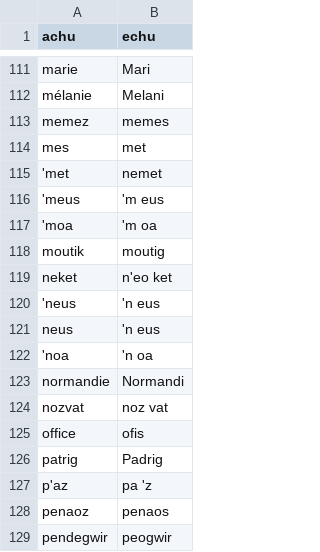
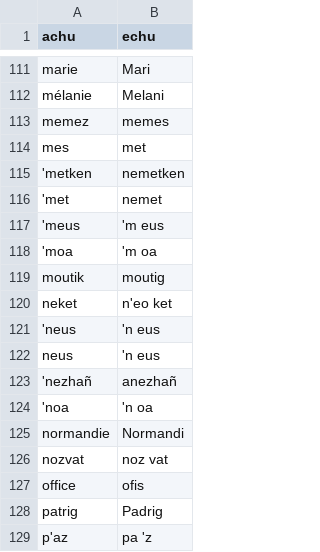
Before and after one commit to gweltou/ostilhou, a TSV file: ostilhou/dicts/standard_tokens.tsv, drawn as a sheet; only a part is shown, gaps mark what is left out; the shorter side is filled out with more unchanged rows; the diff names each change by its address in the sheet, - before the commit and + after, or states it on an @@ line.

```diff
--- a/ostilhou/dicts/standard_tokens.tsv
+++ b/ostilhou/dicts/standard_tokens.tsv
+row 115: 'metken | nemetken
+row 123: 'nezhañ | anezhañ
```
Also changed, not shown: ostilhou/asr/lexicon_add.tsv, ostilhou/asr/lexicon_sub.tsv, 19 other files.
